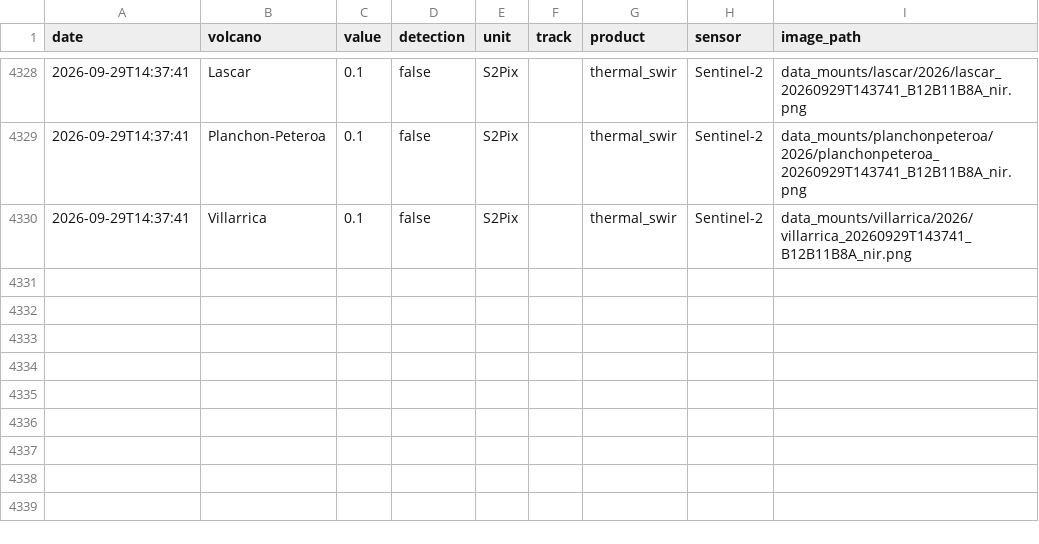
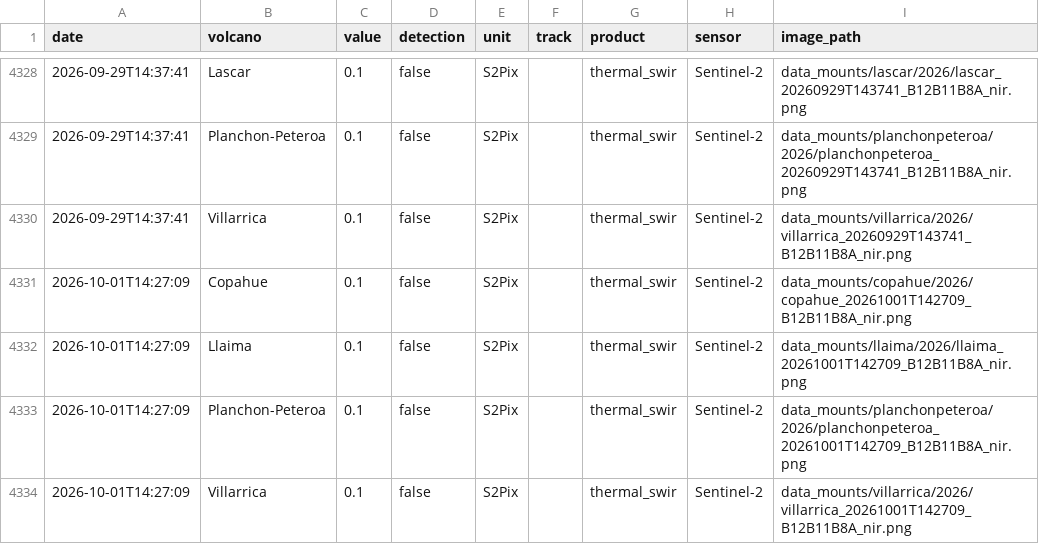
Before and after one commit to MendozaVolcanic/MOUNTS-Chile, a CSV file: csv/all_thermal.csv, drawn as a sheet; only a part is shown, gaps mark what is left out; the diff names each change by its address in the sheet, - before the commit and + after, or states it on an @@ line.

```diff
--- a/csv/all_thermal.csv
+++ b/csv/all_thermal.csv
+row 4331: 2026-10-01T14:27:09 | Copahue | 0.1 | false | S2Pix |  | thermal_swir | Sentinel-2 | data_mounts/copahue/2026/copahue_20261001T142709_B12B11B8A_nir.png
+row 4332: 2026-10-01T14:27:09 | Llaima | 0.1 | false | S2Pix |  | thermal_swir | Sentinel-2 | data_mounts/llaima/2026/llaima_20261001T142709_B12B11B8A_nir.png
+row 4333: 2026-10-01T14:27:09 | Planchon-Peteroa | 0.1 | false | S2Pix |  | thermal_swir | Sentinel-2 | data_mounts/planchonpeteroa/2026/planchonpeteroa_20261001T142709_B12B11B8A_nir.png
+row 4334: 2026-10-01T14:27:09 | Villarrica | 0.1 | false | S2Pix |  | thermal_swir | Sentinel-2 | data_mounts/villarrica/2026/villarrica_20261001T142709_B12B11B8A_nir.png
```
Also changed, not shown: csv/copahue_so2_mass.csv, csv/lascar_so2_mass.csv, 56 other files.
